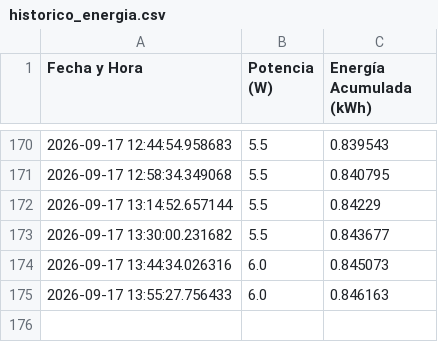
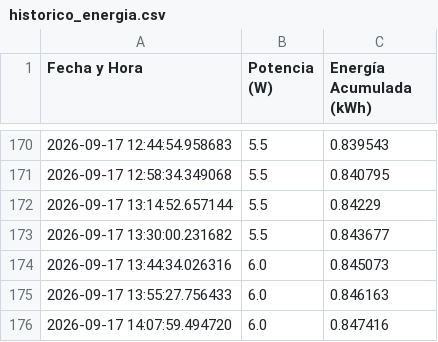
Before and after one commit to arcomisp/MonitoreoEnergia, a CSV file: historico_energia.csv, drawn as a sheet; only a part is shown, gaps mark what is left out; the diff names each change by its address in the sheet, - before the commit and + after, or states it on an @@ line.

```diff
--- a/historico_energia.csv
+++ b/historico_energia.csv
+row 176: 2026-09-17 14:07:59.494720 | 6.0 | 0.847416
```
